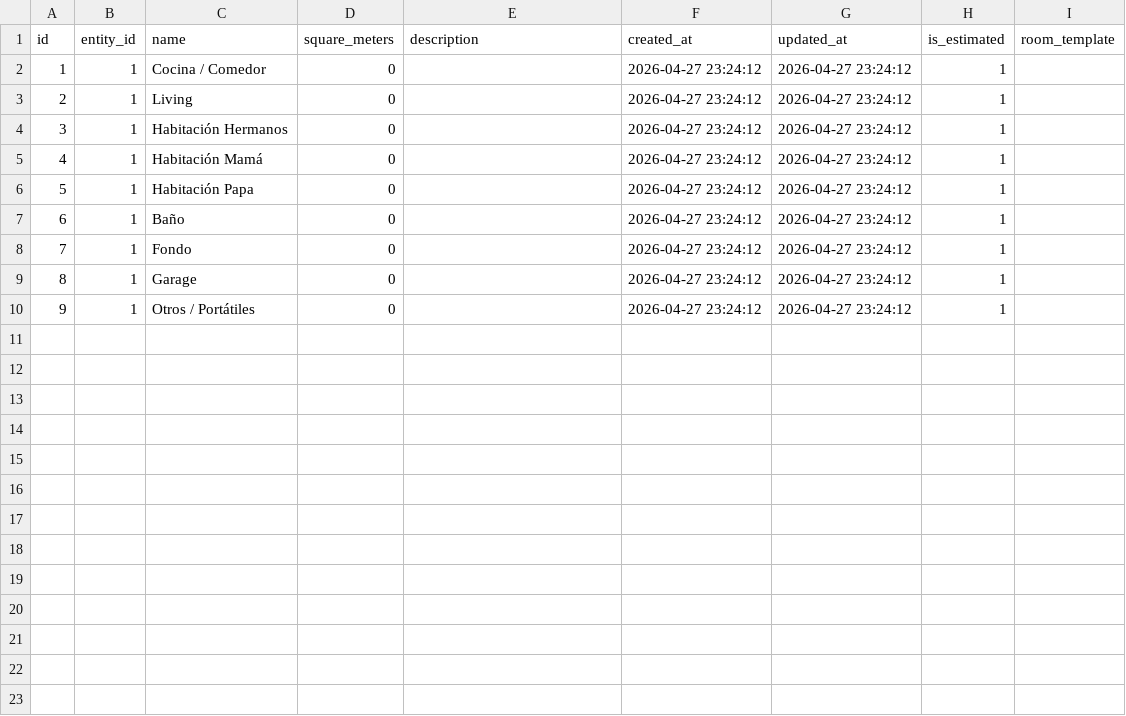
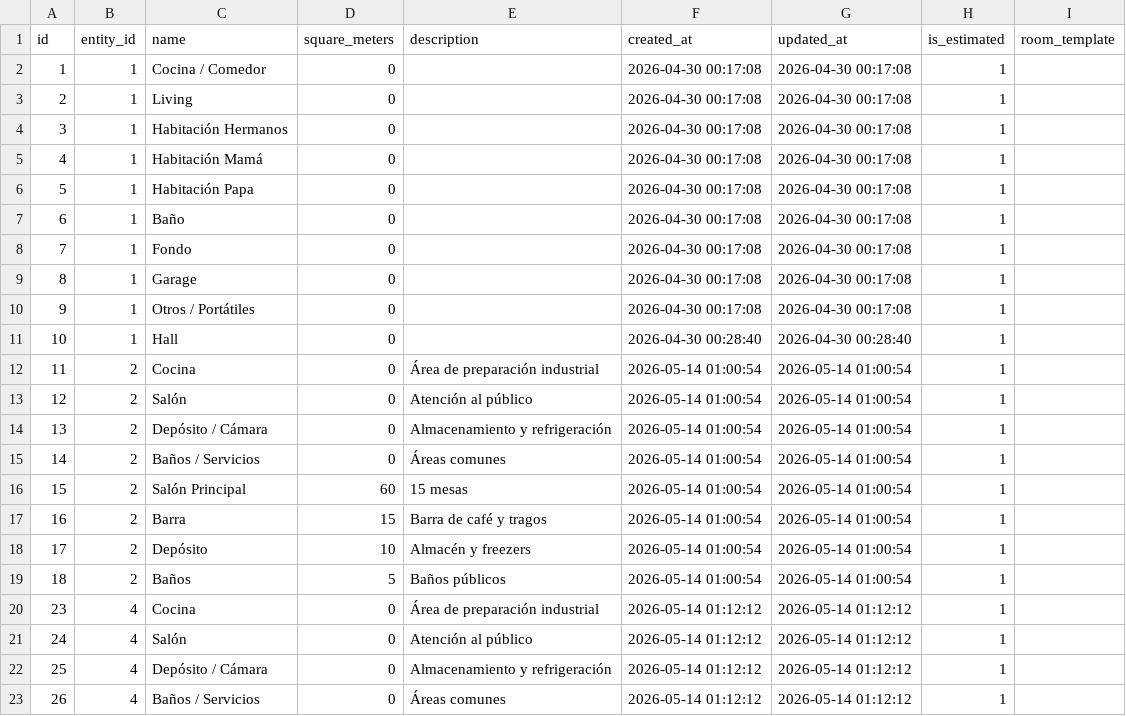
Before and after one commit to Noodle1981/ModoAhorro, a CSV file: tablas/rooms.csv, drawn as a sheet.

```diff
--- a/tablas/rooms.csv
+++ b/tablas/rooms.csv
@@ -1,10 +1,23 @@
 id,entity_id,name,square_meters,description,created_at,updated_at,is_estimated,room_template
-1,1,"Cocina / Comedor",0,,"2026-04-27 23:24:12","2026-04-27 23:24:12",1,
-2,1,Living,0,,"2026-04-27 23:24:12","2026-04-27 23:24:12",1,
-3,1,"Habitación Hermanos",0,,"2026-04-27 23:24:12","2026-04-27 23:24:12",1,
-4,1,"Habitación Mamá",0,,"2026-04-27 23:24:12","2026-04-27 23:24:12",1,
-5,1,"Habitación Papa",0,,"2026-04-27 23:24:12","2026-04-27 23:24:12",1,
-6,1,Baño,0,,"2026-04-27 23:24:12","2026-04-27 23:24:12",1,
-7,1,Fondo,0,,"2026-04-27 23:24:12","2026-04-27 23:24:12",1,
-8,1,Garage,0,,"2026-04-27 23:24:12","2026-04-27 23:24:12",1,
-9,1,"Otros / Portátiles",0,,"2026-04-27 23:24:12","2026-04-27 23:24:12",1,
+1,1,"Cocina / Comedor",0,,"2026-04-30 00:17:08","2026-04-30 00:17:08",1,
+2,1,Living,0,,"2026-04-30 00:17:08","2026-04-30 00:17:08",1,
+3,1,"Habitación Hermanos",0,,"2026-04-30 00:17:08","2026-04-30 00:17:08",1,
+4,1,"Habitación Mamá",0,,"2026-04-30 00:17:08","2026-04-30 00:17:08",1,
+5,1,"Habitación Papa",0,,"2026-04-30 00:17:08","2026-04-30 00:17:08",1,
+6,1,Baño,0,,"2026-04-30 00:17:08","2026-04-30 00:17:08",1,
+7,1,Fondo,0,,"2026-04-30 00:17:08","2026-04-30 00:17:08",1,
+8,1,Garage,0,,"2026-04-30 00:17:08","2026-04-30 00:17:08",1,
+9,1,"Otros / Portátiles",0,,"2026-04-30 00:17:08","2026-04-30 00:17:08",1,
+10,1,Hall,0,,"2026-04-30 00:28:40","2026-04-30 00:28:40",1,
+11,2,Cocina,0,"Área de preparación industrial","2026-05-14 01:00:54","2026-05-14 01:00:54",1,
+12,2,Salón,0,"Atención al público","2026-05-14 01:00:54","2026-05-14 01:00:54",1,
+13,2,"Depósito / Cámara",0,"Almacenamiento y refrigeración","2026-05-14 01:00:54","2026-05-14 01:00:54",1,
+14,2,"Baños / Servicios",0,"Áreas comunes","2026-05-14 01:00:54","2026-05-14 01:00:54",1,
+15,2,"Salón Principal",60,"15 mesas","2026-05-14 01:00:54","2026-05-14 01:00:54",1,
+16,2,Barra,15,"Barra de café y tragos","2026-05-14 01:00:54","2026-05-14 01:00:54",1,
+17,2,Depósito,10,"Almacén y freezers","2026-05-14 01:00:54","2026-05-14 01:00:54",1,
+18,2,Baños,5,"Baños públicos","2026-05-14 01:00:54","2026-05-14 01:00:54",1,
+23,4,Cocina,0,"Área de preparación industrial","2026-05-14 01:12:12","2026-05-14 01:12:12",1,
+24,4,Salón,0,"Atención al público","2026-05-14 01:12:12","2026-05-14 01:12:12",1,
+25,4,"Depósito / Cámara",0,"Almacenamiento y refrigeración","2026-05-14 01:12:12","2026-05-14 01:12:12",1,
+26,4,"Baños / Servicios",0,"Áreas comunes","2026-05-14 01:12:12","2026-05-14 01:12:12",1,
```
Also changed, not shown: tablas/entities.csv, tablas/equipment.csv, 32 other files.
